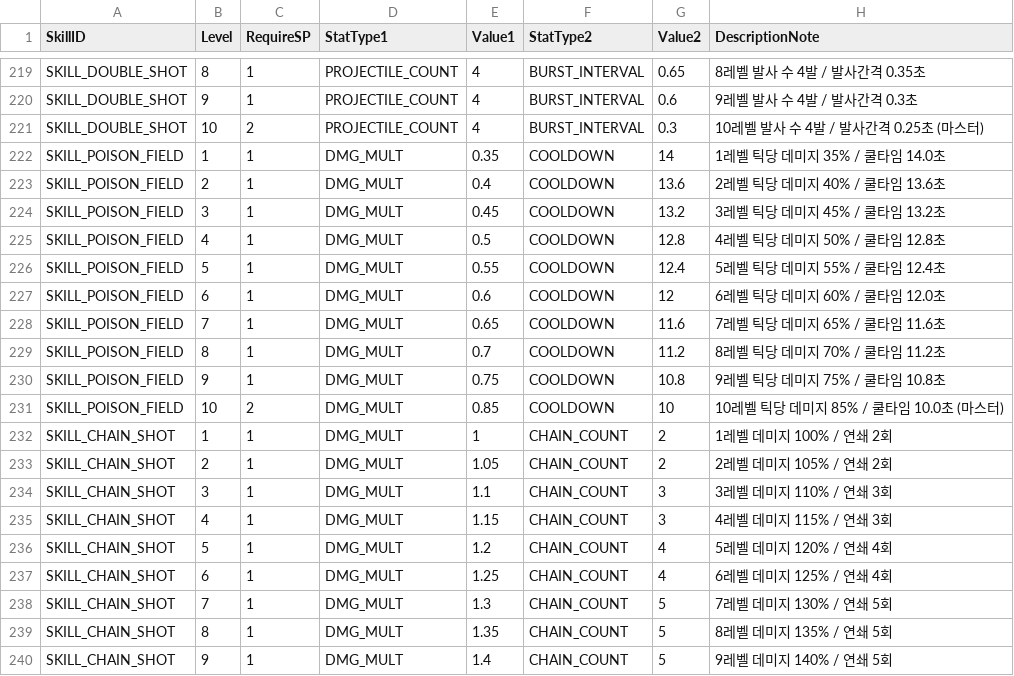
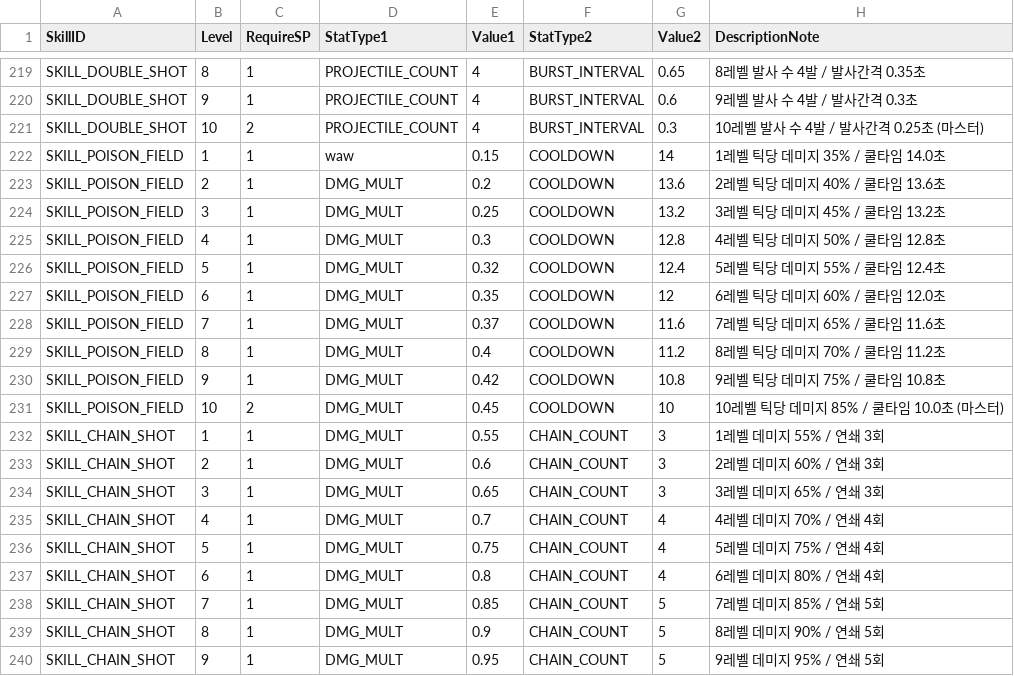
Before and after one commit to JakeStudio21/2DActionRPG, a CSV file: Assets/Resources/Skills/CSV/SkillLevelData.csv, drawn as a sheet; only a part is shown, gaps mark what is left out; the diff covers the shown part only.

```diff
--- a/Assets/Resources/Skills/CSV/SkillLevelData.csv
+++ b/Assets/Resources/Skills/CSV/SkillLevelData.csv
@@ -221,20 +221,20 @@ SKILL_DOUBLE_SHOT,9,1,PROJECTILE_COUNT,4,BURST_INTERVAL,0.6,9레벨 발사 수 4
 SKILL_DOUBLE_SHOT,10,2,PROJECTILE_COUNT,4,BURST_INTERVAL,0.3,10레벨 발사 수 4발 / 발사간격 0.25초 (마스터)
-SKILL_POISON_FIELD,1,1,DMG_MULT,0.35,COOLDOWN,14,1레벨 틱당 데미지 35% / 쿨타임 14.0초
-SKILL_POISON_FIELD,2,1,DMG_MULT,0.4,COOLDOWN,13.6,2레벨 틱당 데미지 40% / 쿨타임 13.6초
-SKILL_POISON_FIELD,3,1,DMG_MULT,0.45,COOLDOWN,13.2,3레벨 틱당 데미지 45% / 쿨타임 13.2초
-SKILL_POISON_FIELD,4,1,DMG_MULT,0.5,COOLDOWN,12.8,4레벨 틱당 데미지 50% / 쿨타임 12.8초
-SKILL_POISON_FIELD,5,1,DMG_MULT,0.55,COOLDOWN,12.4,5레벨 틱당 데미지 55% / 쿨타임 12.4초
-SKILL_POISON_FIELD,6,1,DMG_MULT,0.6,COOLDOWN,12,6레벨 틱당 데미지 60% / 쿨타임 12.0초
-SKILL_POISON_FIELD,7,1,DMG_MULT,0.65,COOLDOWN,11.6,7레벨 틱당 데미지 65% / 쿨타임 11.6초
-SKILL_POISON_FIELD,8,1,DMG_MULT,0.7,COOLDOWN,11.2,8레벨 틱당 데미지 70% / 쿨타임 11.2초
-SKILL_POISON_FIELD,9,1,DMG_MULT,0.75,COOLDOWN,10.8,9레벨 틱당 데미지 75% / 쿨타임 10.8초
-SKILL_POISON_FIELD,10,2,DMG_MULT,0.85,COOLDOWN,10,10레벨 틱당 데미지 85% / 쿨타임 10.0초 (마스터)
-SKILL_CHAIN_SHOT,1,1,DMG_MULT,1,CHAIN_COUNT,2,1레벨 데미지 100% / 연쇄 2회
-SKILL_CHAIN_SHOT,2,1,DMG_MULT,1.05,CHAIN_COUNT,2,2레벨 데미지 105% / 연쇄 2회
-SKILL_CHAIN_SHOT,3,1,DMG_MULT,1.1,CHAIN_COUNT,3,3레벨 데미지 110% / 연쇄 3회
-SKILL_CHAIN_SHOT,4,1,DMG_MULT,1.15,CHAIN_COUNT,3,4레벨 데미지 115% / 연쇄 3회
-SKILL_CHAIN_SHOT,5,1,DMG_MULT,1.2,CHAIN_COUNT,4,5레벨 데미지 120% / 연쇄 4회
-SKILL_CHAIN_SHOT,6,1,DMG_MULT,1.25,CHAIN_COUNT,4,6레벨 데미지 125% / 연쇄 4회
-SKILL_CHAIN_SHOT,7,1,DMG_MULT,1.3,CHAIN_COUNT,5,7레벨 데미지 130% / 연쇄 5회
-SKILL_CHAIN_SHOT,8,1,DMG_MULT,1.35,CHAIN_COUNT,5,8레벨 데미지 135% / 연쇄 5회
-SKILL_CHAIN_SHOT,9,1,DMG_MULT,1.4,CHAIN_COUNT,5,9레벨 데미지 140% / 연쇄 5회
+SKILL_POISON_FIELD,1,1,waw,0.15,COOLDOWN,14,1레벨 틱당 데미지 35% / 쿨타임 14.0초
+SKILL_POISON_FIELD,2,1,DMG_MULT,0.2,COOLDOWN,13.6,2레벨 틱당 데미지 40% / 쿨타임 13.6초
+SKILL_POISON_FIELD,3,1,DMG_MULT,0.25,COOLDOWN,13.2,3레벨 틱당 데미지 45% / 쿨타임 13.2초
+SKILL_POISON_FIELD,4,1,DMG_MULT,0.3,COOLDOWN,12.8,4레벨 틱당 데미지 50% / 쿨타임 12.8초
+SKILL_POISON_FIELD,5,1,DMG_MULT,0.32,COOLDOWN,12.4,5레벨 틱당 데미지 55% / 쿨타임 12.4초
+SKILL_POISON_FIELD,6,1,DMG_MULT,0.35,COOLDOWN,12,6레벨 틱당 데미지 60% / 쿨타임 12.0초
+SKILL_POISON_FIELD,7,1,DMG_MULT,0.37,COOLDOWN,11.6,7레벨 틱당 데미지 65% / 쿨타임 11.6초
+SKILL_POISON_FIELD,8,1,DMG_MULT,0.4,COOLDOWN,11.2,8레벨 틱당 데미지 70% / 쿨타임 11.2초
+SKILL_POISON_FIELD,9,1,DMG_MULT,0.42,COOLDOWN,10.8,9레벨 틱당 데미지 75% / 쿨타임 10.8초
+SKILL_POISON_FIELD,10,2,DMG_MULT,0.45,COOLDOWN,10,10레벨 틱당 데미지 85% / 쿨타임 10.0초 (마스터)
+SKILL_CHAIN_SHOT,1,1,DMG_MULT,0.55,CHAIN_COUNT,3,1레벨 데미지 55% / 연쇄 3회
+SKILL_CHAIN_SHOT,2,1,DMG_MULT,0.6,CHAIN_COUNT,3,2레벨 데미지 60% / 연쇄 3회
+SKILL_CHAIN_SHOT,3,1,DMG_MULT,0.65,CHAIN_COUNT,3,3레벨 데미지 65% / 연쇄 3회
+SKILL_CHAIN_SHOT,4,1,DMG_MULT,0.7,CHAIN_COUNT,4,4레벨 데미지 70% / 연쇄 4회
+SKILL_CHAIN_SHOT,5,1,DMG_MULT,0.75,CHAIN_COUNT,4,5레벨 데미지 75% / 연쇄 4회
+SKILL_CHAIN_SHOT,6,1,DMG_MULT,0.8,CHAIN_COUNT,4,6레벨 데미지 80% / 연쇄 4회
+SKILL_CHAIN_SHOT,7,1,DMG_MULT,0.85,CHAIN_COUNT,5,7레벨 데미지 85% / 연쇄 5회
+SKILL_CHAIN_SHOT,8,1,DMG_MULT,0.9,CHAIN_COUNT,5,8레벨 데미지 90% / 연쇄 5회
+SKILL_CHAIN_SHOT,9,1,DMG_MULT,0.95,CHAIN_COUNT,5,9레벨 데미지 95% / 연쇄 5회
```
Also changed, not shown: 2 edited cells elsewhere in this file, 17 other files.
